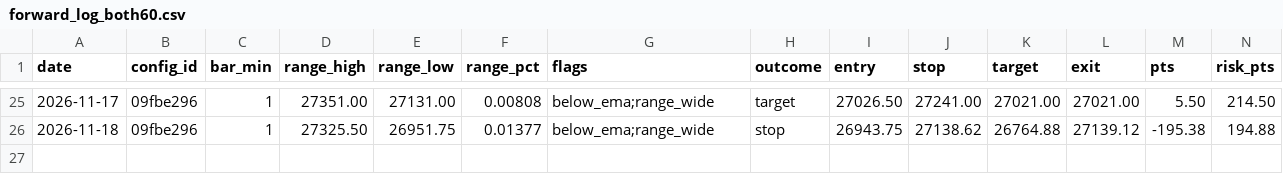
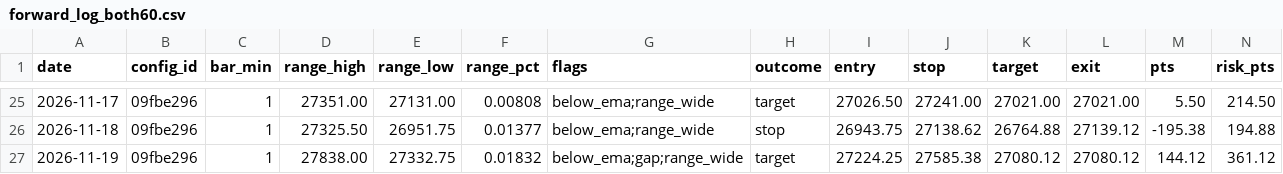
Before and after one commit to jlee056/orb-bot, a CSV file: forward/forward_log_both60.csv, drawn as a sheet; only a part is shown, gaps mark what is left out; rows hold the shown columns only; the diff names each change by its address in the sheet, - before the commit and + after, or states it on an @@ line.

```diff
--- a/forward/forward_log_both60.csv
+++ b/forward/forward_log_both60.csv
+row 27: 2026-11-19 | 09fbe296 | 1 | 27838.00 | 27332.75 | 0.01832 | below_ema;gap;range_wide | target | 27224.25 | 27585.38 | 27080.12 | 27080.12 | 144.12 | 361.12
```
Also changed, not shown: forward/forward_log.csv, forward/forward_log_orb5.csv, 2 other files.
